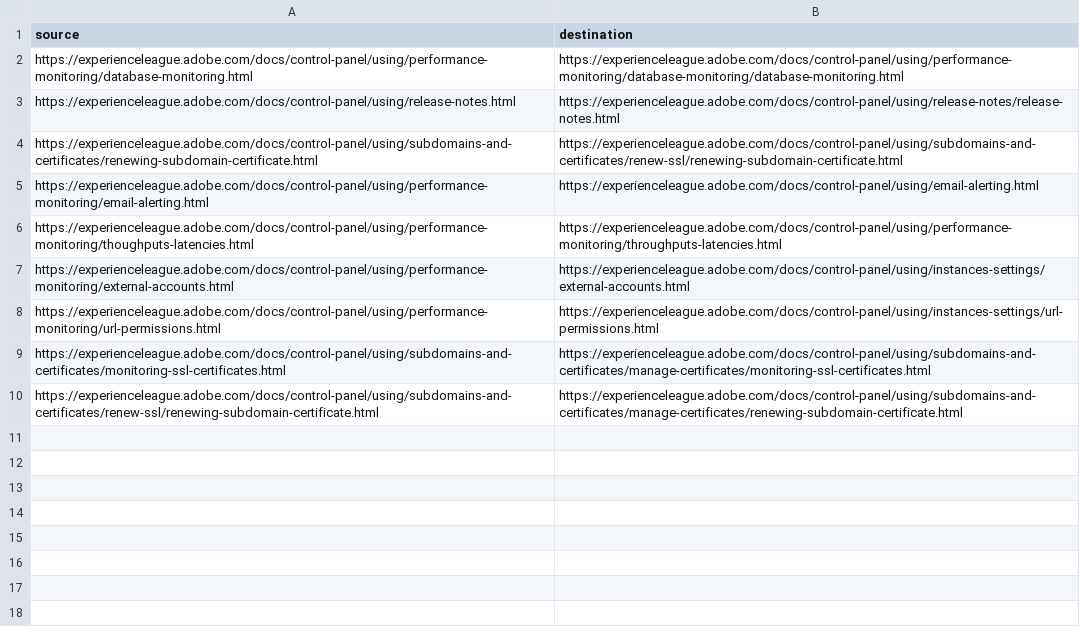
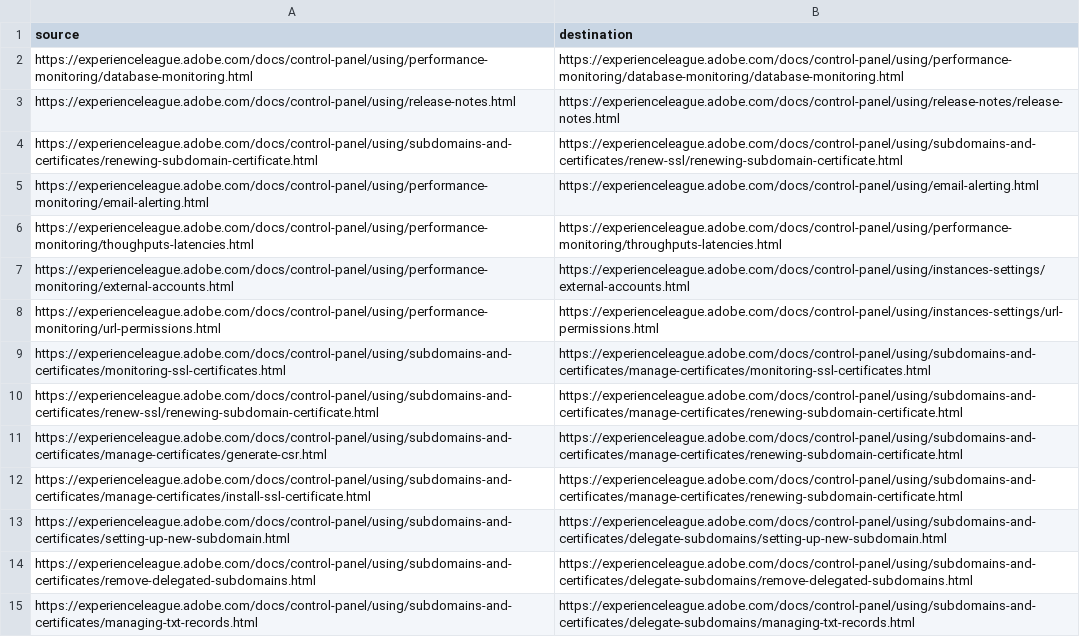
Before and after one commit to AdobeDocs/control-panel.it-IT, a CSV file: redirects.csv, drawn as a sheet; the diff names each change by its address in the sheet, - before the commit and + after, or states it on an @@ line.

```diff
--- a/redirects.csv
+++ b/redirects.csv
+row 11: https://experienceleague.adobe.com/docs/control-panel/using/subdomains-and-certificates/manage-certificates/generate-csr.html | https://experienceleague.adobe.com/docs/control-panel/using/subdomains-and-certificates/manage-certificates/renewing-subdomain-certificate.html
+row 12: https://experienceleague.adobe.com/docs/control-panel/using/subdomains-and-certificates/manage-certificates/install-ssl-certificate.html | https://experienceleague.adobe.com/docs/control-panel/using/subdomains-and-certificates/manage-certificates/renewing-subdomain-certificate.html
+row 13: https://experienceleague.adobe.com/docs/control-panel/using/subdomains-and-certificates/setting-up-new-subdomain.html | https://experienceleague.adobe.com/docs/control-panel/using/subdomains-and-certificates/delegate-subdomains/setting-up-new-subdomain.html
+row 14: https://experienceleague.adobe.com/docs/control-panel/using/subdomains-and-certificates/remove-delegated-subdomains.html | https://experienceleague.adobe.com/docs/control-panel/using/subdomains-and-certificates/delegate-subdomains/remove-delegated-subdomains.html
+row 15: https://experienceleague.adobe.com/docs/control-panel/using/subdomains-and-certificates/managing-txt-records.html | https://experienceleague.adobe.com/docs/control-panel/using/subdomains-and-certificates/delegate-subdomains/managing-txt-records.html
```
Also changed, not shown: 1 other file.
